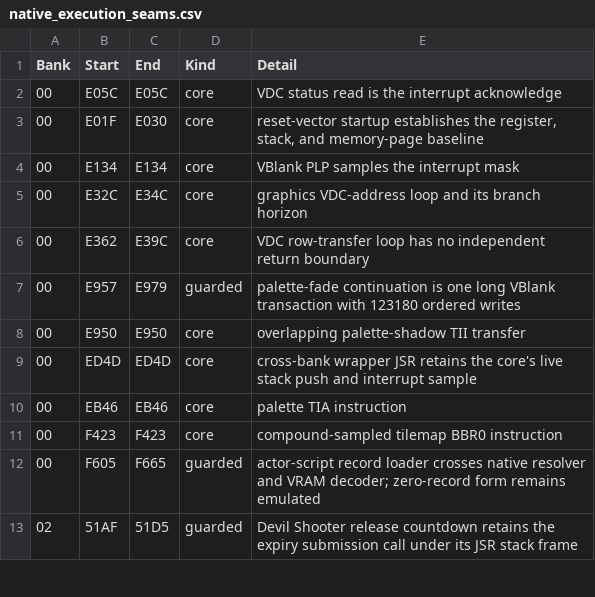
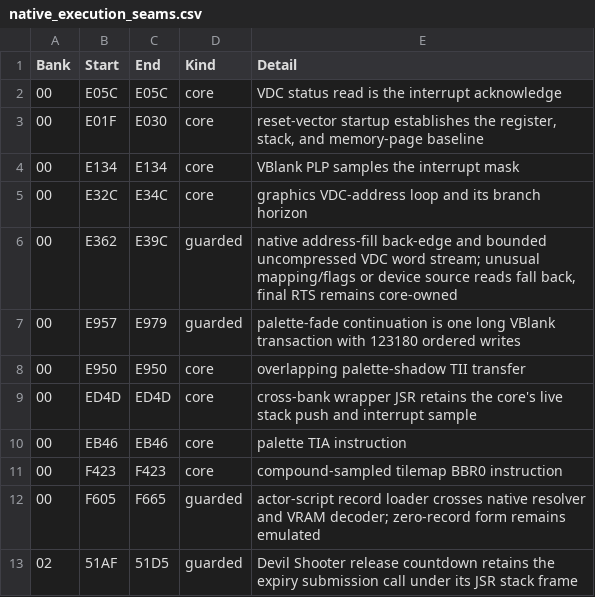
Before and after one commit to moshferatu/devils-crush-port, a CSV file: tools/native_execution_seams.csv, drawn as a sheet; only a part is shown.

Commit message:
Port bounded VDC word transfers and address-fill branches with verified timing and regression coverage

```diff
--- a/tools/native_execution_seams.csv
+++ b/tools/native_execution_seams.csv
@@ -5,3 +5,3 @@
 "00","E32C","E34C","core","graphics VDC-address loop and its branch horizon"
-"00","E362","E39C","core","VDC row-transfer loop has no independent return boundary"
+"00","E362","E39C","guarded","native address-fill back-edge and bounded uncompressed VDC word stream; unusual mapping/flags or device source reads fall back, final RTS remains core-owned"
 "00","E957","E979","guarded","palette-fade continuation is one long VBlank transaction with 123180 ordered writes"
```
Also changed, not shown: 10 other files.
